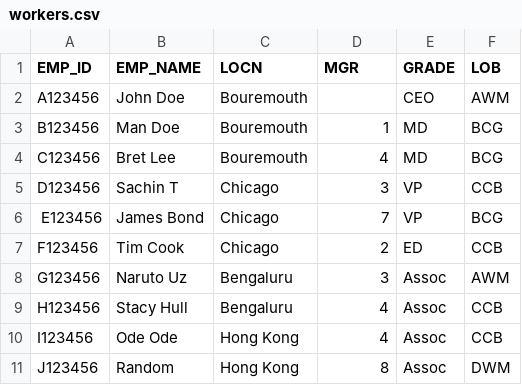
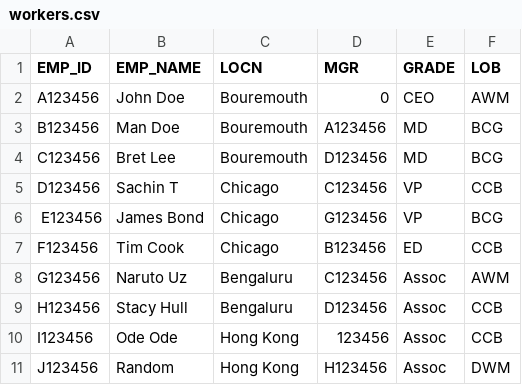
Before and after one commit to anurag1210/Hackathon2024, a CSV file: source_code_final/data/workers.csv, drawn as a sheet.

```diff
--- a/source_code_final/data/workers.csv
+++ b/source_code_final/data/workers.csv
@@ -1,11 +1,11 @@
 EMP_ID,EMP_NAME,LOCN,MGR,GRADE,LOB
-A123456,John Doe,Bouremouth,,CEO,AWM
-B123456,Man Doe,Bouremouth,1,MD,BCG
-C123456,Bret Lee,Bouremouth,4,MD,BCG
-D123456,Sachin T,Chicago,3,VP,CCB
-E123456,James Bond,Chicago,7,VP,BCG
-F123456,Tim Cook,Chicago,2,ED,CCB
-G123456,Naruto Uz,Bengaluru,3,Assoc,AWM
-H123456,Stacy Hull,Bengaluru,4,Assoc,CCB
-I123456,Ode Ode,Hong Kong,4,Assoc,CCB
-J123456,Random,Hong Kong,8,Assoc,DWM
+A123456,John Doe,Bouremouth,0,CEO,AWM
+B123456,Man Doe,Bouremouth,A123456,MD,BCG
+C123456,Bret Lee,Bouremouth,D123456,MD,BCG
+D123456,Sachin T,Chicago,C123456,VP,CCB
+E123456,James Bond,Chicago,G123456,VP,BCG
+F123456,Tim Cook,Chicago,B123456,ED,CCB
+G123456,Naruto Uz,Bengaluru,C123456,Assoc,AWM
+H123456,Stacy Hull,Bengaluru,D123456,Assoc,CCB
+I123456,Ode Ode,Hong Kong,123456,Assoc,CCB
+J123456,Random,Hong Kong,H123456,Assoc,DWM
```
Also changed, not shown: 9 other files.
